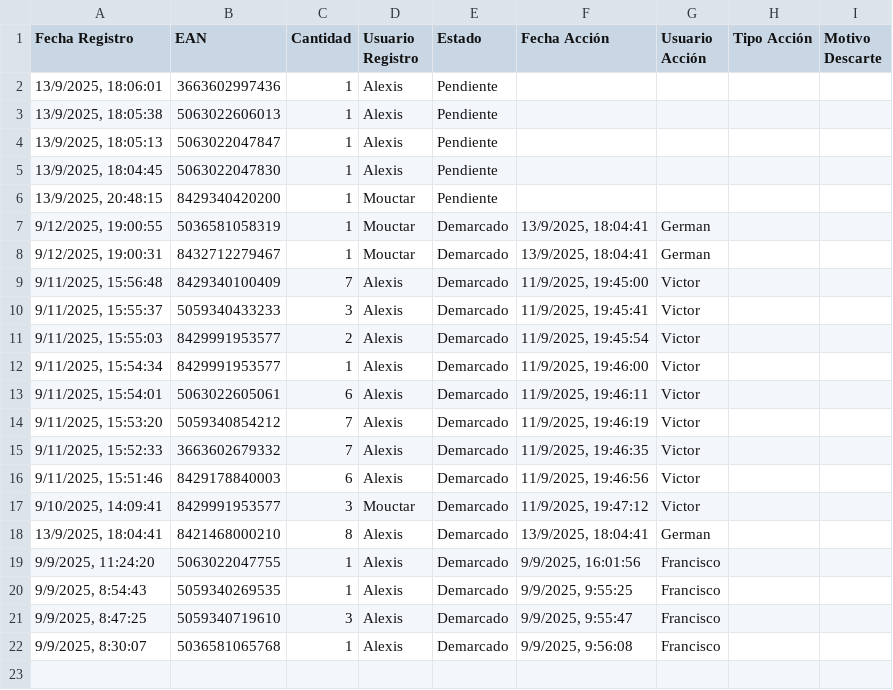
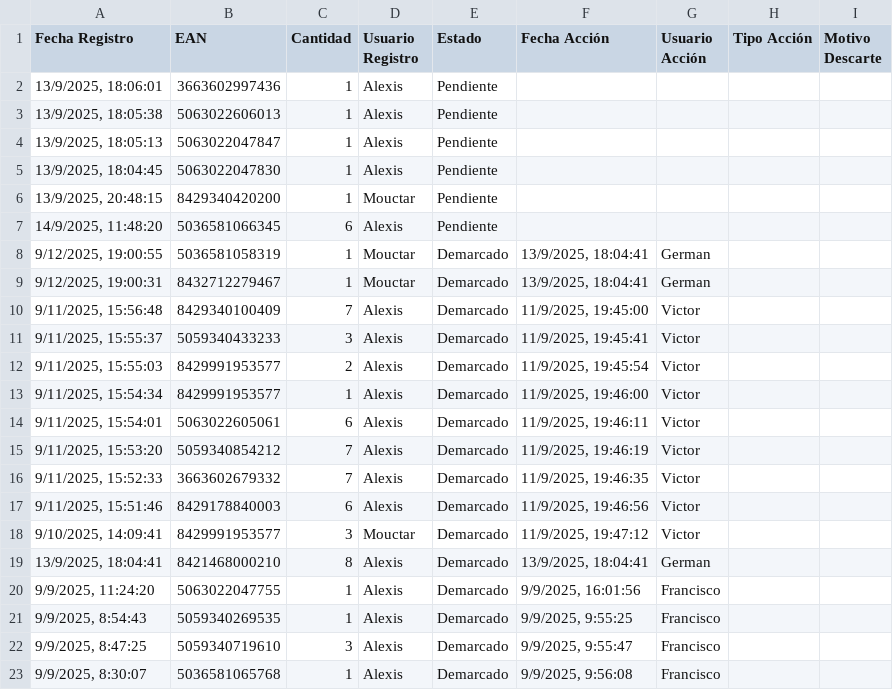
Before and after one commit to alexiscamero/buscador_ceramica, a CSV file: data/demarca.csv, drawn as a sheet; the diff names each change by its address in the sheet, - before the commit and + after, or states it on an @@ line.

Commit message:
Actualización automática - Alexis - 14/9/2025, 11:48:28

```diff
--- a/data/demarca.csv
+++ b/data/demarca.csv
+row 7: 14/9/2025, 11:48:20 | 5036581066345 | 6 | Alexis | Pendiente
```
